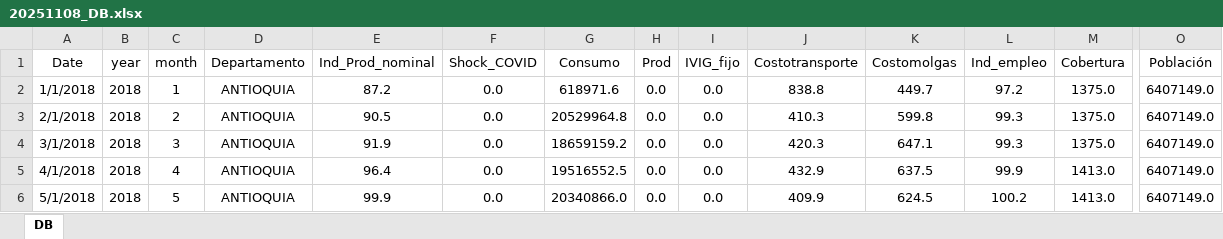
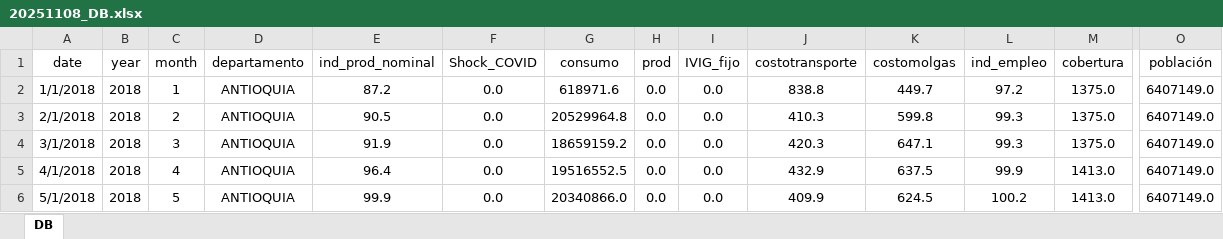
Before and after one commit to GeorgeWton1986/Proyecto_Final_EIE, an Excel workbook: Data/20251108_DB.xlsx, sheet DB, drawn as a sheet; only a part is shown, gaps mark what is left out; values as stored, in another font and other column widths than the file's, no borders; the diff names each change by its address in the sheet, - before the commit and + after, or states it on an @@ line.

Commit message:
Update 20251108_DB.xlsx

```diff
--- a/Data/20251108_DB.xlsx (sheet DB)
+++ b/Data/20251108_DB.xlsx (sheet DB)
-A1: Date
+A1: date
-D1: Departamento
+D1: departamento
-E1: Ind_Prod_nominal
+E1: ind_prod_nominal
-G1: Consumo
+G1: consumo
-H1: Prod
+H1: prod
-J1: Costotransporte
+J1: costotransporte
-K1: Costomolgas
+K1: costomolgas
-L1: Ind_empleo
+L1: ind_empleo
-M1: Cobertura
+M1: cobertura
-O1: Población
+O1: población
```
